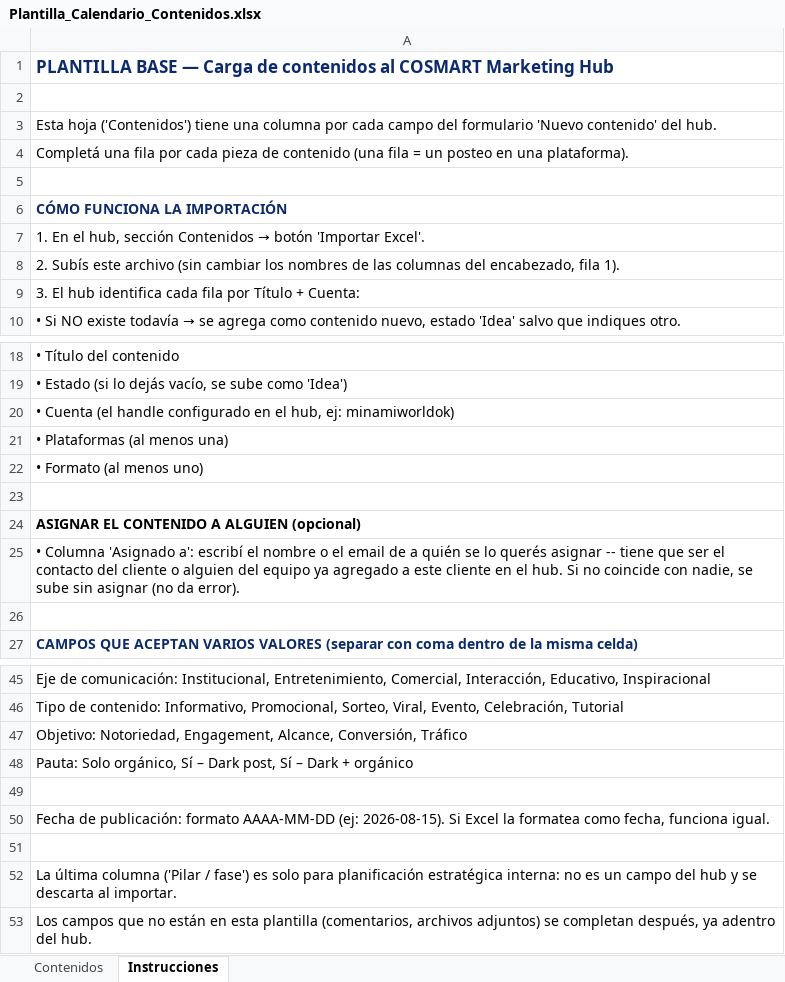
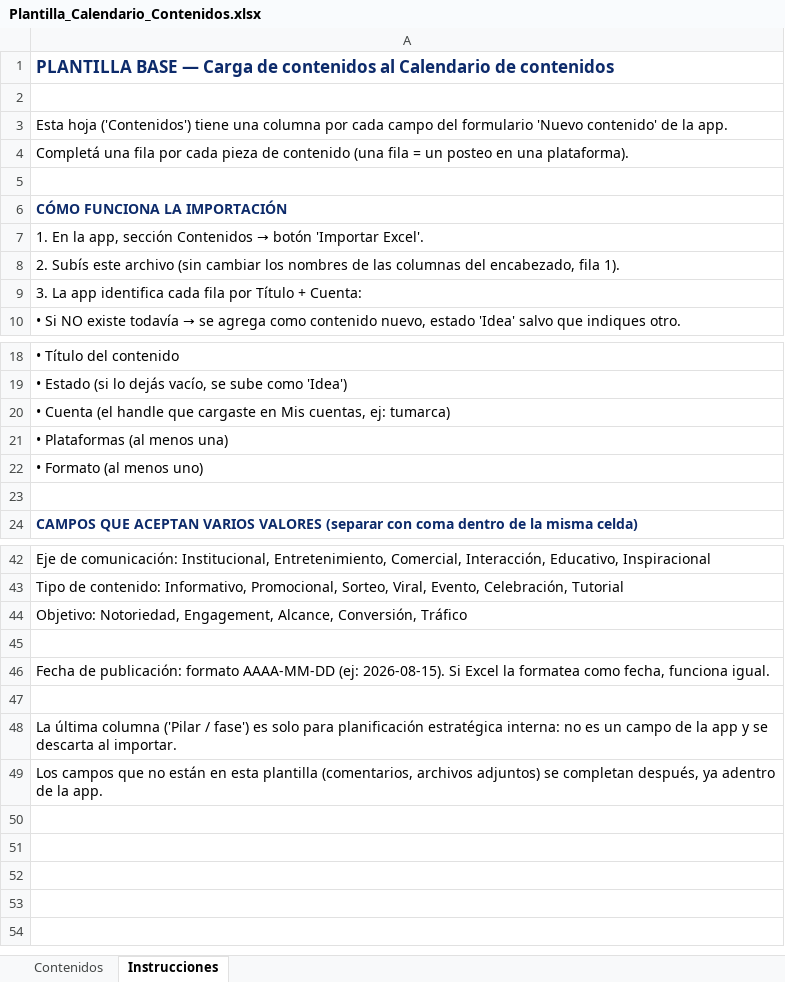
Before and after one commit to AquiVane/apps-cosmart, an Excel workbook: calendario/plantillas/Plantilla_Calendario_Contenidos.xlsx, sheet Instrucciones, drawn as a sheet; only a part is shown, gaps mark what is left out; values as stored, in another font and other column widths than the file's, no borders; removed rows and columns are numbered as before the commit, all else as after; the diff covers the shown part only; the diff names each change by its address in the sheet, - before the commit and + after, or states it on an @@ line.

```diff
--- a/calendario/plantillas/Plantilla_Calendario_Contenidos.xlsx (sheet Instrucciones)
+++ b/calendario/plantillas/Plantilla_Calendario_Contenidos.xlsx (sheet Instrucciones)
-A1: …contenidos al COSMART Marketing Hub
+A1: …contenidos al Calendario de contenidos
-A3: …'Nuevo contenido' del hub.
+A3: …'Nuevo contenido' de la app.
-A7: 1. En el hub, sección Contenidos…
+A7: 1. En la app, sección Contenidos…
-A9: 3. El hub identifica cada…
+A9: 3. La app identifica cada…
-A20: …(el handle configurado en el hub, ej: minamiworldok)
+A20: …(el handle que cargaste en Mis cuentas, ej: tumarca)
-row 23: (empty)
-row 24: ASIGNAR EL CONTENIDO A ALGUIEN (opcional)
-row 25: • Columna 'Asignado a': escribí el nombre o el email de a quién se lo querés asignar -- tiene que ser el contacto del cliente o alguien del equipo ya agregado a este cliente en el hub. Si no coincide con nadie, se sube sin asignar (no da error).
-row 48: Pauta: Solo orgánico, Sí – Dark post, Sí – Dark + orgánico
-A48: …un campo del hub y se…
+A48: …un campo de la app y se…
-A49: …ya adentro del hub.
+A49: …ya adentro de la app.
```
Also changed, not shown: 1 edited cell elsewhere in this sheet, sheet Contenidos, 2 other files.
